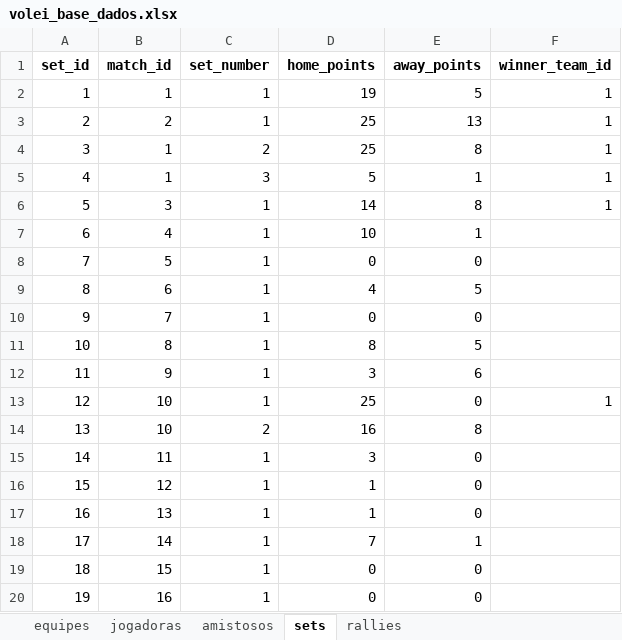
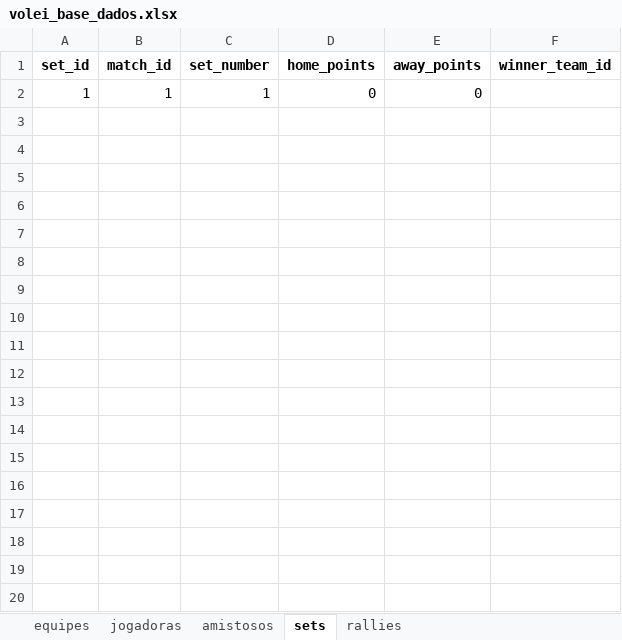
Before and after one commit to robersaun/univolei, an Excel workbook: volei_base_dados.xlsx, sheet sets, drawn as a sheet; only a part is shown; values as stored, in another font and other column widths than the file's, no borders; the diff covers the shown part only; the diff names each change by its address in the sheet, - before the commit and + after, or states it on an @@ line.

```diff
--- a/volei_base_dados.xlsx (sheet sets)
+++ b/volei_base_dados.xlsx (sheet sets)
-D2 (home_points): 19
+D2 (home_points): 0
-E2 (away_points): 5
+E2 (away_points): 0
-F2 (winner_team_id): 1
+F2 (winner_team_id): (empty)
-row 3: 2 | 2 | 1 | 25 | 13 | 1
-row 4: 3 | 1 | 2 | 25 | 8 | 1
-row 5: 4 | 1 | 3 | 5 | 1 | 1
-row 6: 5 | 3 | 1 | 14 | 8 | 1
-row 7: 6 | 4 | 1 | 10 | 1
-row 8: 7 | 5 | 1 | 0 | 0
-row 9: 8 | 6 | 1 | 4 | 5
-row 10: 9 | 7 | 1 | 0 | 0
-row 11: 10 | 8 | 1 | 8 | 5
-row 12: 11 | 9 | 1 | 3 | 6
-row 13: 12 | 10 | 1 | 25 | 0 | 1
-row 14: 13 | 10 | 2 | 16 | 8
-row 15: 14 | 11 | 1 | 3 | 0
-row 16: 15 | 12 | 1 | 1 | 0
-row 17: 16 | 13 | 1 | 1 | 0
-row 18: 17 | 14 | 1 | 7 | 1
-row 19: 18 | 15 | 1 | 0 | 0
-row 20: 19 | 16 | 1 | 0 | 0
```
Also changed, not shown: 38 removed rows elsewhere in this sheet, sheet rallies, sheet amistosos, sheet equipes, 2 other files.
